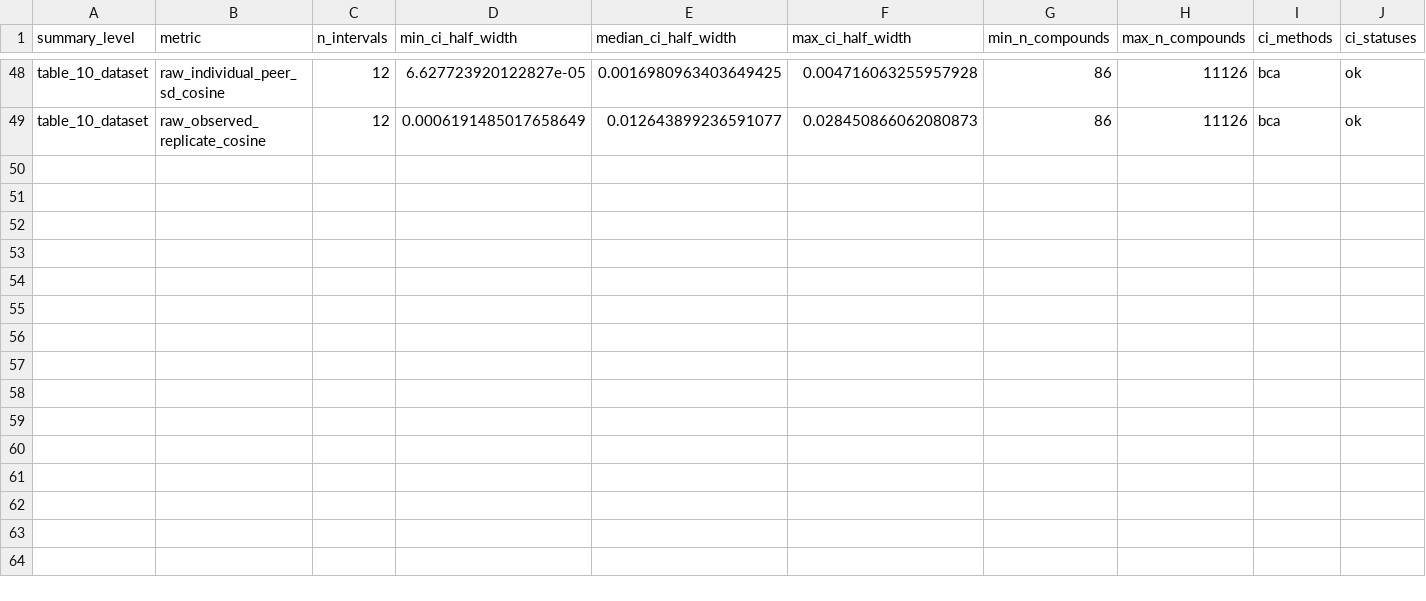
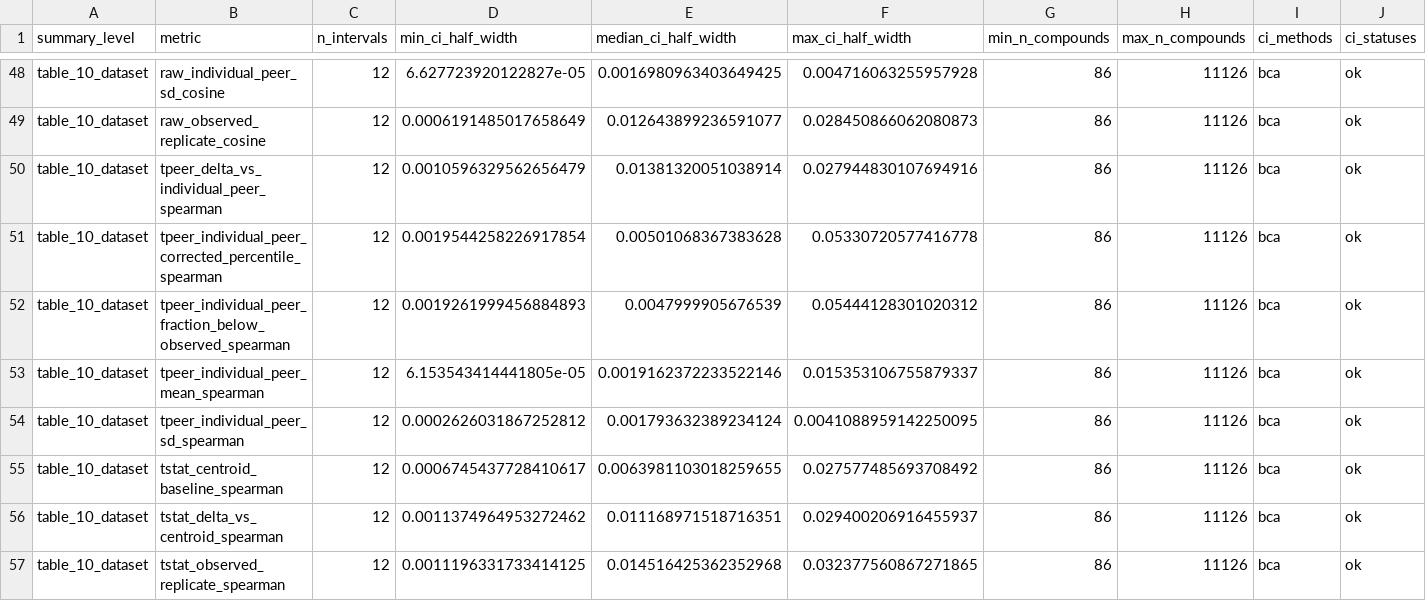
Before and after one commit to elmella/Chem-PerturBridge_analysis, a TSV file: results/parallel_cross_source/replicate_reviewer_tables_all12/table_10_ci_half_width_ranges.tsv, drawn as a sheet; only a part is shown, gaps mark what is left out; the diff names each change by its address in the sheet, - before the commit and + after, or states it on an @@ line.

```diff
--- a/results/parallel_cross_source/replicate_reviewer_tables_all12/table_10_ci_half_width_ranges.tsv
+++ b/results/parallel_cross_source/replicate_reviewer_tables_all12/table_10_ci_half_width_ranges.tsv
+row 50: table_10_dataset | tpeer_delta_vs_individual_peer_spearman | 12 | 0.0010596329562656479 | 0.01381320051038914 | 0.027944830107694916 | 86 | 11126 | bca | ok
+row 51: table_10_dataset | tpeer_individual_peer_corrected_percentile_spearman | 12 | 0.0019544258226917854 | 0.00501068367383628 | 0.05330720577416778 | 86 | 11126 | bca | ok
+row 52: table_10_dataset | tpeer_individual_peer_fraction_below_observed_spearman | 12 | 0.0019261999456884893 | 0.0047999905676539 | 0.05444128301020312 | 86 | 11126 | bca | ok
+row 53: table_10_dataset | tpeer_individual_peer_mean_spearman | 12 | 6.153543414441805e-05 | 0.0019162372233522146 | 0.015353106755879337 | 86 | 11126 | bca | ok
+row 54: table_10_dataset | tpeer_individual_peer_sd_spearman | 12 | 0.0002626031867252812 | 0.001793632389234124 | 0.0041088959142250095 | 86 | 11126 | bca | ok
+row 55: table_10_dataset | tstat_centroid_baseline_spearman | 12 | 0.0006745437728410617 | 0.0063981103018259655 | 0.027577485693708492 | 86 | 11126 | bca | ok
+row 56: table_10_dataset | tstat_delta_vs_centroid_spearman | 12 | 0.0011374964953272462 | 0.011168971518716351 | 0.029400206916455937 | 86 | 11126 | bca | ok
+row 57: table_10_dataset | tstat_observed_replicate_spearman | 12 | 0.0011196331733414125 | 0.014516425362352968 | 0.032377560867271865 | 86 | 11126 | bca | ok
```
Also changed, not shown: results/parallel_cross_source/replicate_reviewer_tables_all12/table_10_peer_baseline.tsv, 13 other files.
